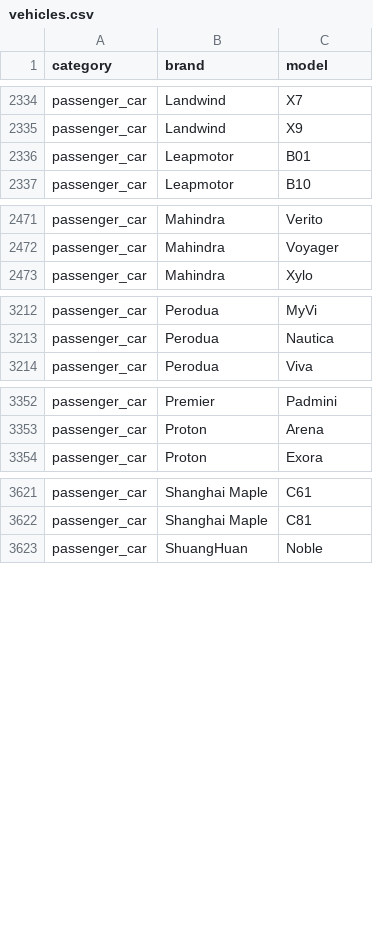
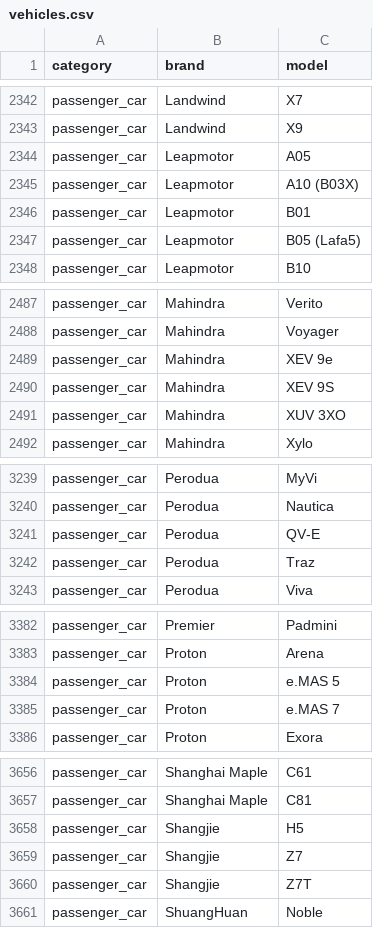
Before and after one commit to eddchervov/VehicleCatalog, a CSV file: vehicles.csv, drawn as a sheet; only a part is shown, gaps mark what is left out; the diff covers the shown part only; the diff names each change by its address in the sheet, - before the commit and + after, or states it on an @@ line.

Commit message:
Update vehicle catalog (2026-11-23)
Add 61 models: 53 passenger cars, 3 trucks and 5 motorcycles.
New brands: FUSO, LEPAS, Microlino, Shangjie, Togg. Add Tesla to the truck category.

Passenger cars (53):
- Audi: E5 Sportback
- Changan: Deepal L06
- Chevrolet: Equinox EV, Silverado EV
- Cupra: Raval
- GAC Aion: i60
- Hyundai: IONIQ 3
- Kia: EV2
- Leapmotor: A05, A10 (B03X), B05 (Lafa5), D99
- LEPAS: L4, L6, L8
- Mahindra: BE 6, XEV 9e, XEV 9S, XUV 3XO
- Microlino: Microlino
- Nio: ES9, Onvo L80, Onvo L90
- Perodua: Aruz, Ativa, Axia, Bezza, QV-E, Traz
- Polestar: 5
- Proton: e.MAS 5, e.MAS 7, S70, X90
- Rivian: R2
- Shangjie: H5, Z7, Z7T
- Skoda: Epiq
- Tata: Altroz, Harrier, Punch, Tiago
- Tesla: Cybercab
- Togg: T10F, T10X
- VinFast: Limo Green, VF 2, VF 3, VF 5
- Xpeng: G9L, L03
- Zeekr: 7GT (007 GT)

Trucks (3):
- FUSO: eCanter
- Mercedes-Benz: eActros 600
- Tesla: Semi

Motorcycles (5):
- Honda: CB1000 Hornet, NT1100, XL750 Transalp
- Yamaha: Tracer 7, XSR900 GP

```diff
--- a/vehicles.csv
+++ b/vehicles.csv
+row 2344: passenger_car | Leapmotor | A05
+row 2345: passenger_car | Leapmotor | A10 (B03X)
+row 2347: passenger_car | Leapmotor | B05 (Lafa5)
+row 2489: passenger_car | Mahindra | XEV 9e
+row 2490: passenger_car | Mahindra | XEV 9S
+row 2491: passenger_car | Mahindra | XUV 3XO
+row 3241: passenger_car | Perodua | QV-E
+row 3242: passenger_car | Perodua | Traz
+row 3384: passenger_car | Proton | e.MAS 5
+row 3385: passenger_car | Proton | e.MAS 7
+row 3658: passenger_car | Shangjie | H5
+row 3659: passenger_car | Shangjie | Z7
+row 3660: passenger_car | Shangjie | Z7T
```
Also changed, not shown: 48 added rows elsewhere in this file, 3 other files.
